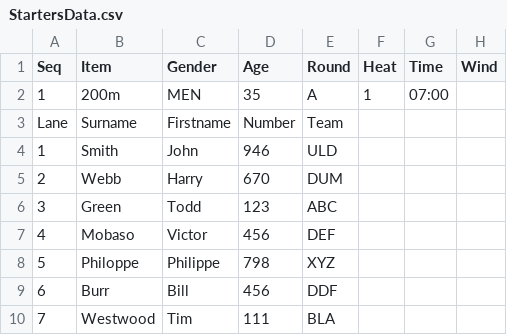
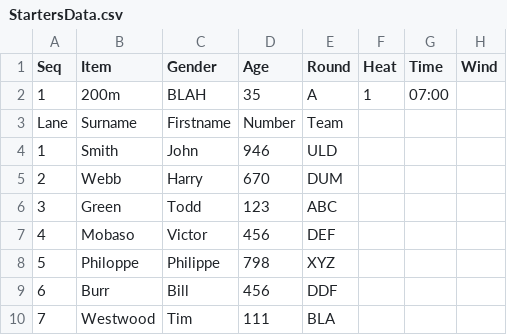
Before and after one commit to stretchinnovation/SCMAthleticStarters, a CSV file: PICKUP/StartersData.csv, drawn as a sheet.

Commit message:
Update StartersData.csv

```diff
--- a/PICKUP/StartersData.csv
+++ b/PICKUP/StartersData.csv
@@ -1,3 +1,3 @@
 Seq,Item,Gender,Age,Round,Heat,Time,Wind
-1,200m,MEN,35,A,1,07:00,
+1,200m,BLAH,35,A,1,07:00,
 Lane,Surname,Firstname,Number,Team,,,
```
